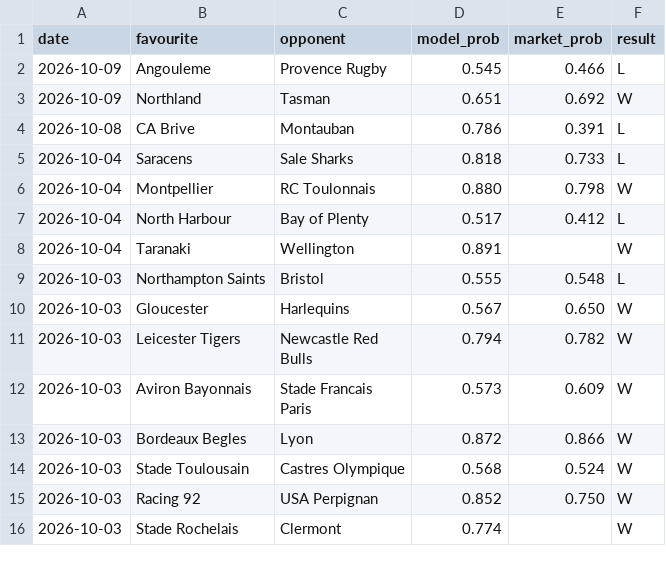
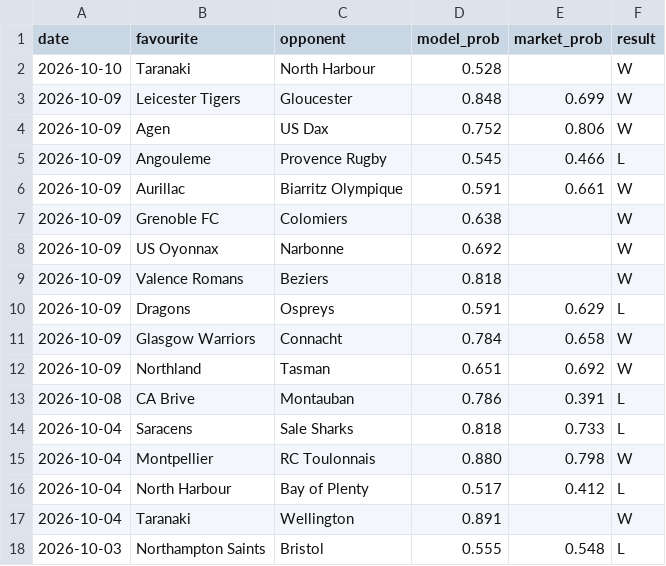
Before and after one commit to Altora-Analytics/altora-analytics, a CSV file: record-rugby.csv, drawn as a sheet; only a part is shown; the shorter side is filled out with more unchanged rows; the diff names each change by its address in the sheet, - before the commit and + after, or states it on an @@ line.

```diff
--- a/record-rugby.csv
+++ b/record-rugby.csv
+row 2: 2026-10-10 | Taranaki | North Harbour | 0.528 |  | W
+row 3: 2026-10-09 | Leicester Tigers | Gloucester | 0.848 | 0.699 | W
+row 4: 2026-10-09 | Agen | US Dax | 0.752 | 0.806 | W
+row 6: 2026-10-09 | Aurillac | Biarritz Olympique | 0.591 | 0.661 | W
+row 7: 2026-10-09 | Grenoble FC | Colomiers | 0.638 |  | W
+row 8: 2026-10-09 | US Oyonnax | Narbonne | 0.692 |  | W
+row 9: 2026-10-09 | Valence Romans | Beziers | 0.818 |  | W
+row 10: 2026-10-09 | Dragons | Ospreys | 0.591 | 0.629 | L
+row 11: 2026-10-09 | Glasgow Warriors | Connacht | 0.784 | 0.658 | W
```
Also changed, not shown: record-darts.csv, 10 other files.
